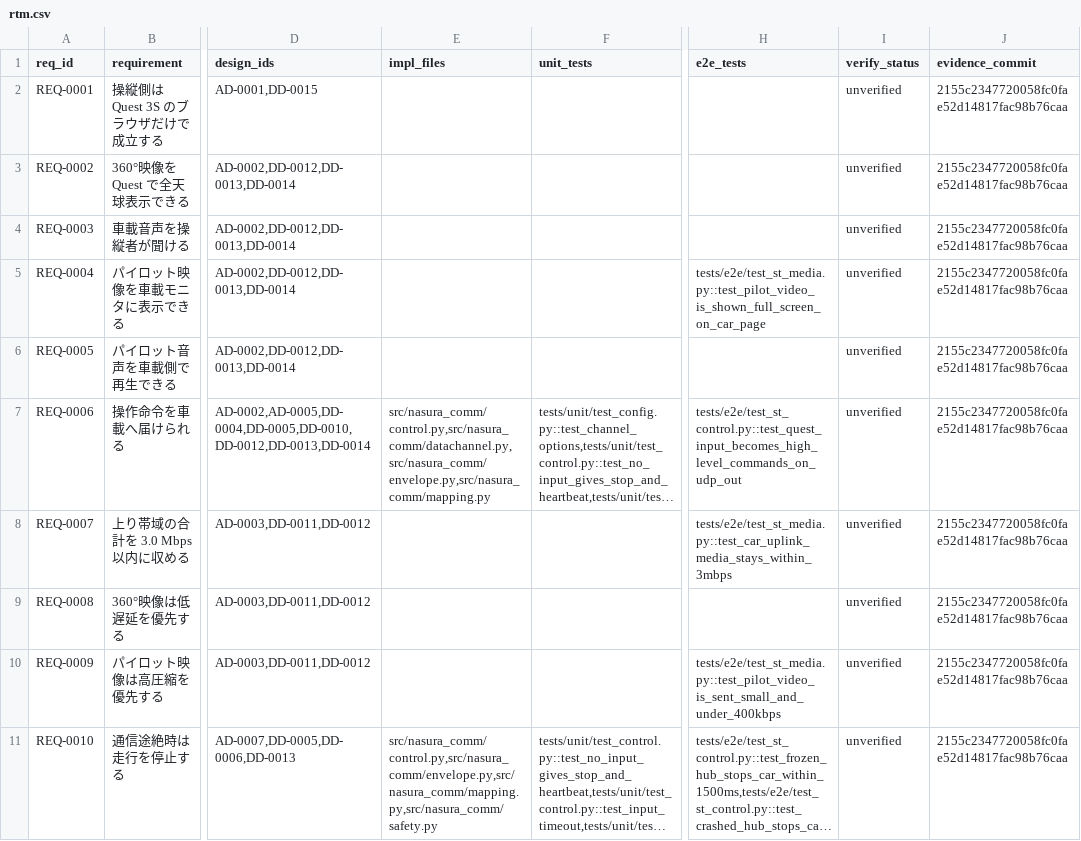
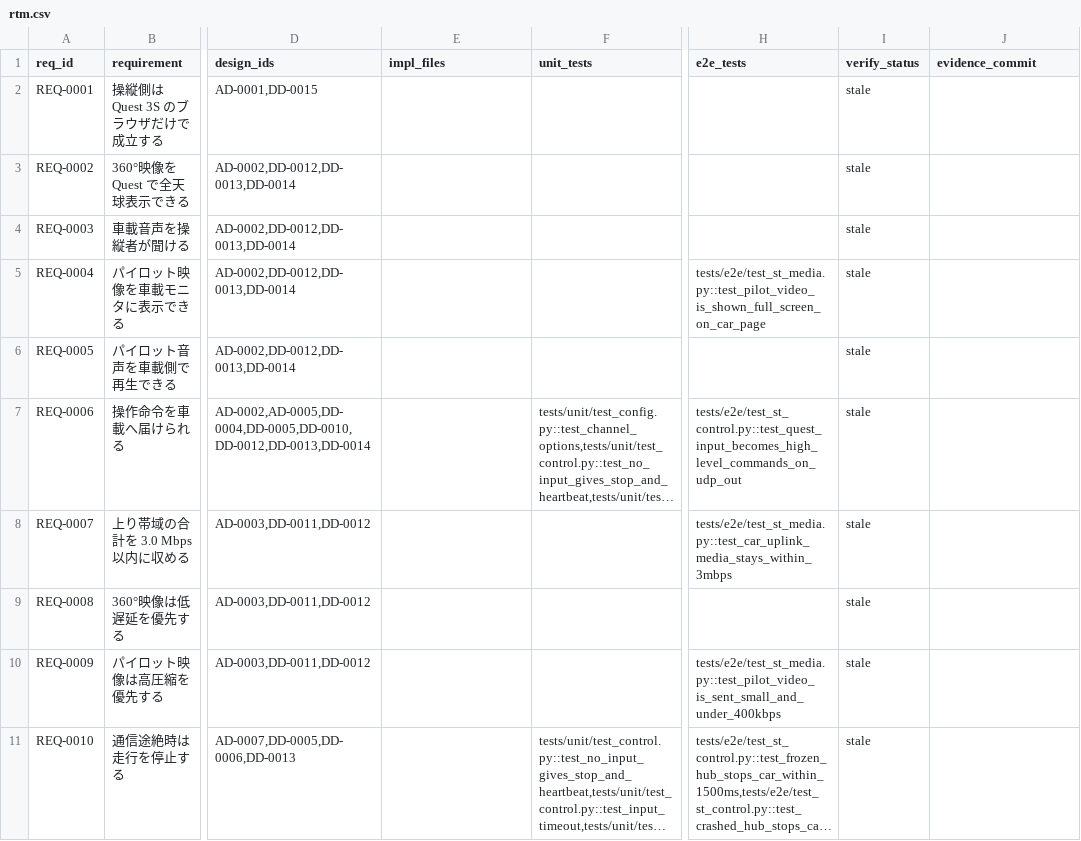
Before and after one commit to ruri-sayo/nasu_tuusinn_10_4, a CSV file: docs/trace/rtm.csv, drawn as a sheet; only a part is shown, gaps mark what is left out; long unchanged cells end in …; the diff covers the shown part only; the diff names each change by its address in the sheet, - before the commit and + after, or states it on an @@ line.

```diff
--- a/docs/trace/rtm.csv
+++ b/docs/trace/rtm.csv
-I2:I11 (verify_status): unverified
+I2:I11 (verify_status): stale
-J2:J11 (evidence_commit): 2155c2347720058fc0fae52d14817fac98b76caa
+J2:J11 (evidence_commit): (empty)
-E7 (impl_files): src/nasura_comm/control.py,src/nasura_comm/datachannel.py,src/nasura_comm/envelope.py,src/nasura_comm/mapping.py
+E7 (impl_files): (empty)
-E11 (impl_files): src/nasura_comm/control.py,src/nasura_comm/envelope.py,src/nasura_comm/mapping.py,src/nasura_comm/safety.py
+E11 (impl_files): (empty)
```
Also changed, not shown: 27 edited cells elsewhere in this file, 3 other files.
